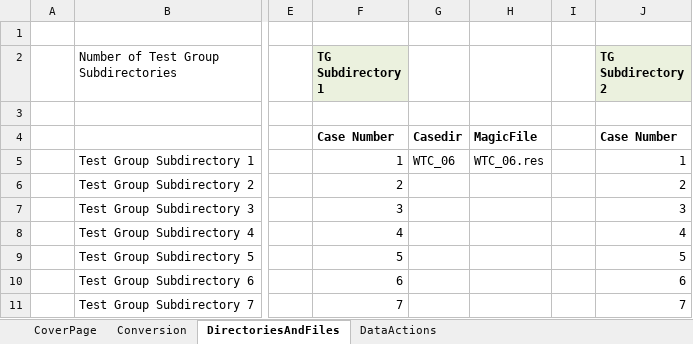
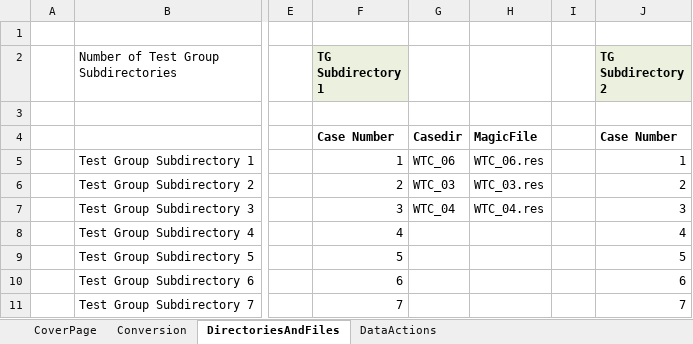
Before and after one commit to firesmokebot/cfast, an Excel workbook: MAGIC_Validation/MAGIC_Conversion_Program_Rev_3.xlsm, sheet DirectoriesAndFiles, drawn as a sheet; only a part is shown, gaps mark what is left out; values as stored, in another font and other column widths than the file's, no borders; the diff names each change by its address in the sheet, - before the commit and + after, or states it on an @@ line.

Commit message:
MAGIC Validation: updated WTC files

```diff
--- a/MAGIC_Validation/MAGIC_Conversion_Program_Rev_3.xlsm (sheet DirectoriesAndFiles)
+++ b/MAGIC_Validation/MAGIC_Conversion_Program_Rev_3.xlsm (sheet DirectoriesAndFiles)
-G6: (empty)
+G6: WTC_03
-H6: (empty)
+H6: WTC_03.res
-G7: (empty)
+G7: WTC_04
-H7: (empty)
+H7: WTC_04.res
```
Also changed, not shown: 14 other files.
